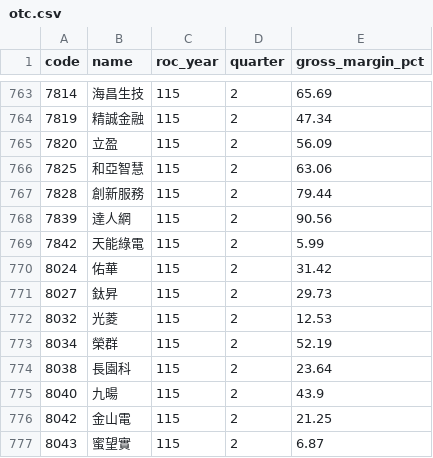
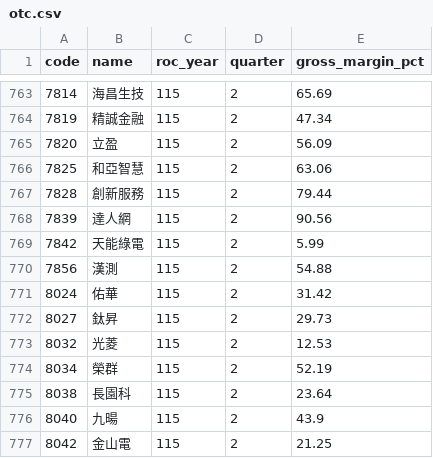
Before and after one commit to jcluox/daily-stock, a CSV file: data/raw/margin/otc.csv, drawn as a sheet; only a part is shown, gaps mark what is left out; the shorter side is filled out with more unchanged rows.

```diff
--- a/data/raw/margin/otc.csv
+++ b/data/raw/margin/otc.csv
@@ -769,2 +769,3 @@ code,name,roc_year,quarter,gross_margin_pct
 7842,天能綠電,115,2,5.99
+7856,漢測,115,2,54.88
 8024,佑華,115,2,31.42
```
Also changed, not shown: data/raw/index/taiex.csv, data/raw/revenue/sii_115_8.csv, 2 other files.
